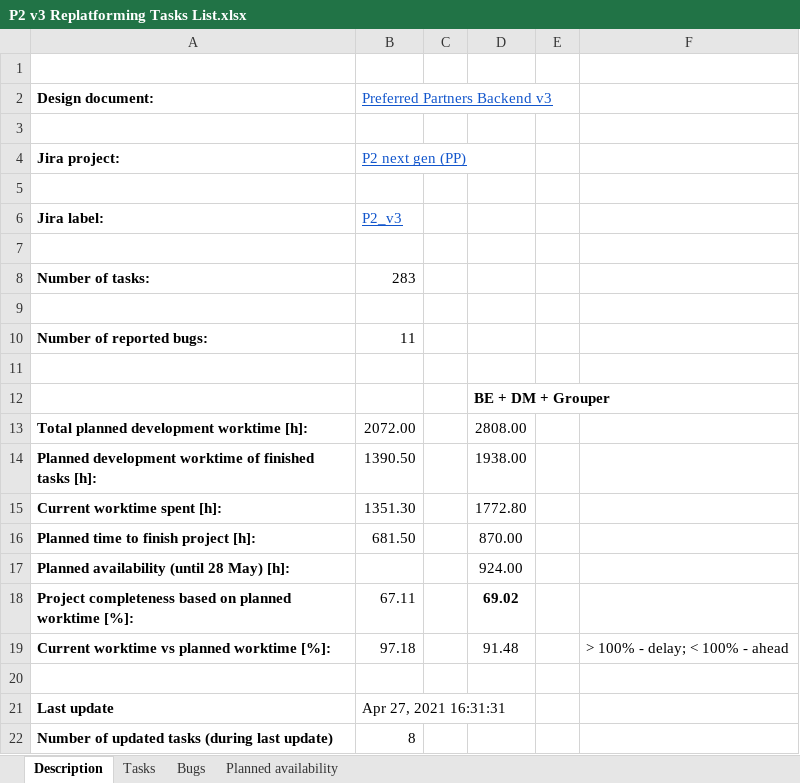
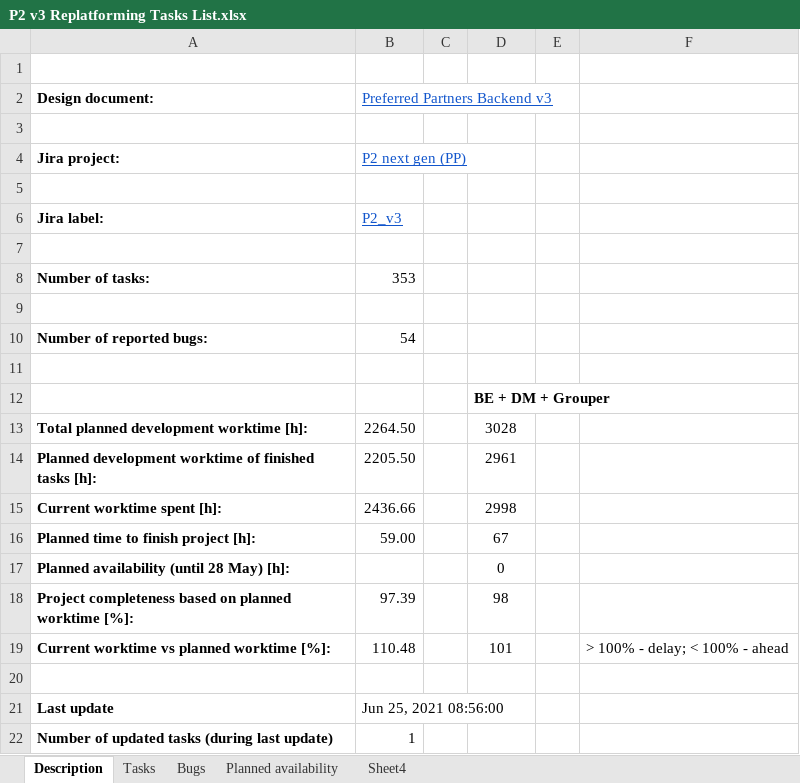
Before and after one commit to wazart0/PMt, an Excel workbook: backend/connectors/workspace/P2 v3 Replatforming Tasks List.xlsx, sheet Description, drawn as a sheet; values as stored, in another font and other column widths than the file's, no borders; the diff names each change by its address in the sheet, - before the commit and + after, or states it on an @@ line.

```diff
--- a/backend/connectors/workspace/P2 v3 Replatforming Tasks List.xlsx (sheet Description)
+++ b/backend/connectors/workspace/P2 v3 Replatforming Tasks List.xlsx (sheet Description)
+sheet tab: Sheet4
-B8 (Preferred Partners Backend v3): 283
+B8 (Preferred Partners Backend v3): 353
-B10 (Preferred Partners Backend v3): 11
+B10 (Preferred Partners Backend v3): 54
-B13 (Preferred Partners Backend v3): 2072.00
+B13 (Preferred Partners Backend v3): 2264.50
-D13: 2808.00
+D13: 3028
-B14 (Preferred Partners Backend v3): 1390.50
+B14 (Preferred Partners Backend v3): 2205.50
-D14: 1938.00
+D14: 2961
-B15 (Preferred Partners Backend v3): 1351.30
+B15 (Preferred Partners Backend v3): 2436.66
-D15: 1772.80
+D15: 2998
-B16 (Preferred Partners Backend v3): 681.50
+B16 (Preferred Partners Backend v3): 59.00
-D16: 870.00
+D16: 67
-D17: 924.00
+D17: 0
-B18 (Preferred Partners Backend v3): 67.11
+B18 (Preferred Partners Backend v3): 97.39
-D18: 69.02
+D18: 98
-D18 bold: on
+D18 bold: off
-B19 (Preferred Partners Backend v3): 97.18
+B19 (Preferred Partners Backend v3): 110.48
-D19: 91.48
+D19: 101
-B21 (Preferred Partners Backend v3): Apr 27, 2021 16:31:31
+B21 (Preferred Partners Backend v3): Jun 25, 2021 08:56:00
-B22 (Preferred Partners Backend v3): 8
+B22 (Preferred Partners Backend v3): 1
```
Also changed, not shown: sheet Tasks, sheet Bugs, sheet Planned availability, formulas that keep their value, charts or pictures, backend/connectors/workspace/O2 Grouper Pipeline - Task List.xlsx, backend/connectors/workspace/P2 testing tasks.xlsx, 14 other files.
